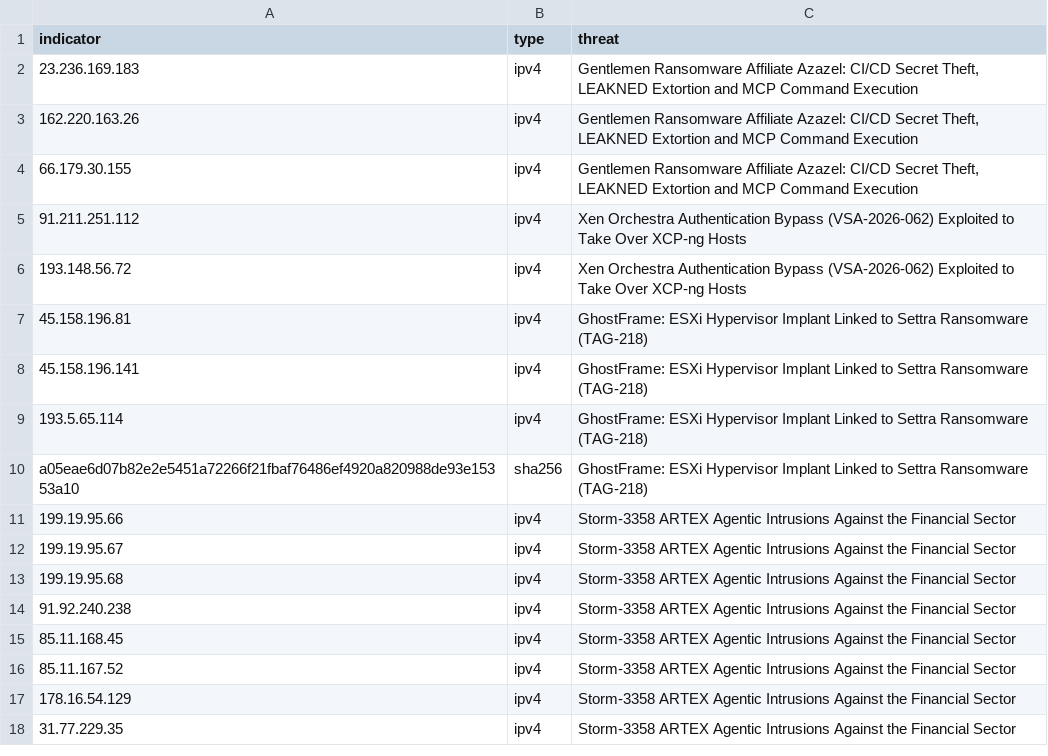
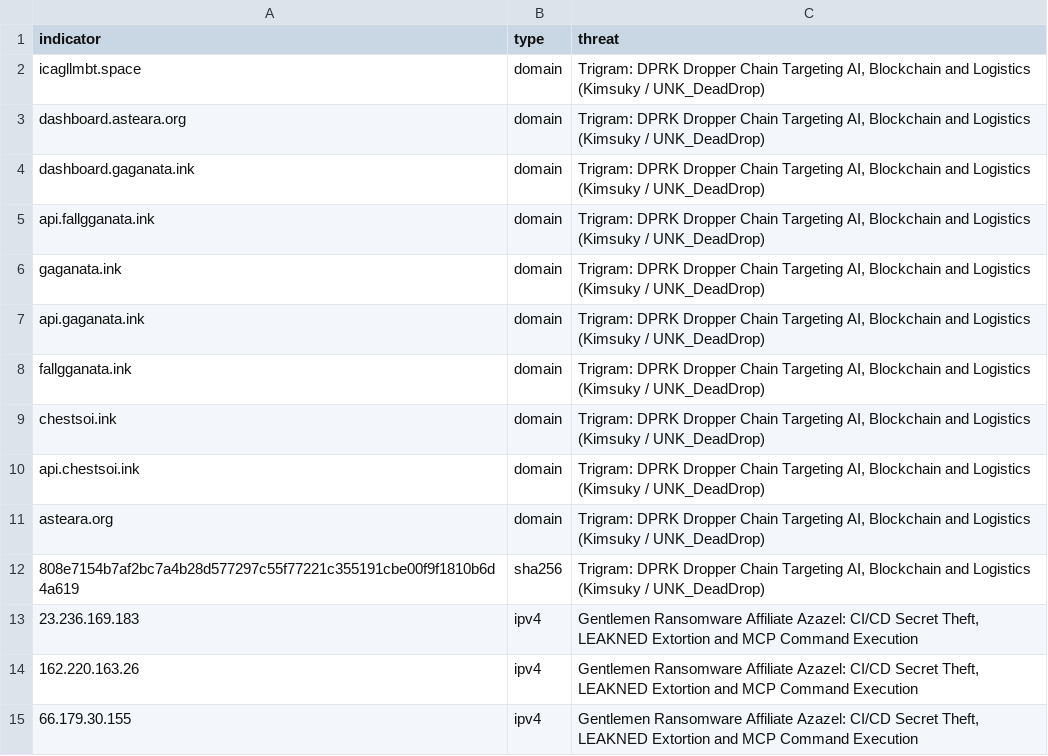
Before and after one commit to daniyyell-dev/rapid-threat-intel, a CSV file: all/splunk_rti_iocs.csv, drawn as a sheet; only a part is shown; the shorter side is filled out with more unchanged rows; the diff names each change by its address in the sheet, - before the commit and + after, or states it on an @@ line.

Commit message:
Add Trigram DPRK dropper IOCs and rename to AI Rapid Threat Intel
Trigram (Kimsuky / UNK_DeadDrop / OverLord): 275 indicators, 5 behaviours; Stormshield, corroborated by Proofpoint, SafeDep, Genians, OctoProbe.
Display name and wordmark updated to AI Rapid Threat Intel.

```diff
--- a/all/splunk_rti_iocs.csv
+++ b/all/splunk_rti_iocs.csv
+row 2: icagllmbt.space | domain | Trigram: DPRK Dropper Chain Targeting AI, Blockchain and Logistics (Kimsuky / UNK_DeadDrop)
+row 3: dashboard.asteara.org | domain | Trigram: DPRK Dropper Chain Targeting AI, Blockchain and Logistics (Kimsuky / UNK_DeadDrop)
+row 4: dashboard.gaganata.ink | domain | Trigram: DPRK Dropper Chain Targeting AI, Blockchain and Logistics (Kimsuky / UNK_DeadDrop)
+row 5: api.fallgganata.ink | domain | Trigram: DPRK Dropper Chain Targeting AI, Blockchain and Logistics (Kimsuky / UNK_DeadDrop)
+row 6: gaganata.ink | domain | Trigram: DPRK Dropper Chain Targeting AI, Blockchain and Logistics (Kimsuky / UNK_DeadDrop)
+row 7: api.gaganata.ink | domain | Trigram: DPRK Dropper Chain Targeting AI, Blockchain and Logistics (Kimsuky / UNK_DeadDrop)
+row 8: fallgganata.ink | domain | Trigram: DPRK Dropper Chain Targeting AI, Blockchain and Logistics (Kimsuky / UNK_DeadDrop)
+row 9: chestsoi.ink | domain | Trigram: DPRK Dropper Chain Targeting AI, Blockchain and Logistics (Kimsuky / UNK_DeadDrop)
+row 10: api.chestsoi.ink | domain | Trigram: DPRK Dropper Chain Targeting AI, Blockchain and Logistics (Kimsuky / UNK_DeadDrop)
+row 11: asteara.org | domain | Trigram: DPRK Dropper Chain Targeting AI, Blockchain and Logistics (Kimsuky / UNK_DeadDrop)
+row 12: 808e7154b7af2bc7a4b28d577297c55f77221c355191cbe00f9f1810b6d4a619 | sha256 | Trigram: DPRK Dropper Chain Targeting AI, Blockchain and Logistics (Kimsuky / UNK_DeadDrop)
```
Also changed, not shown: 34 other files.
